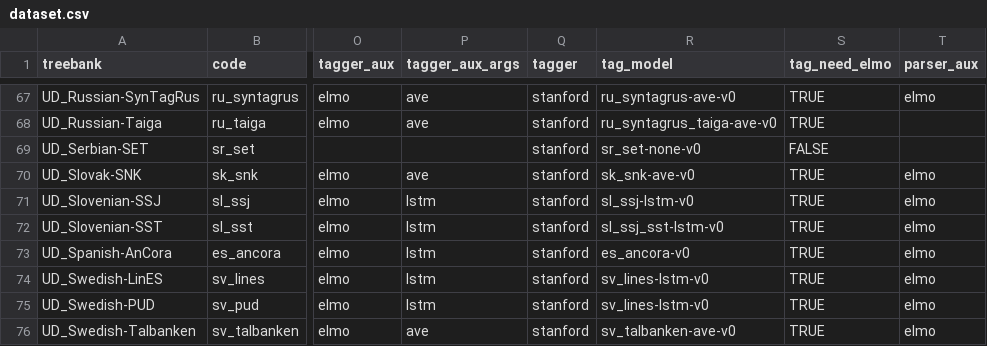
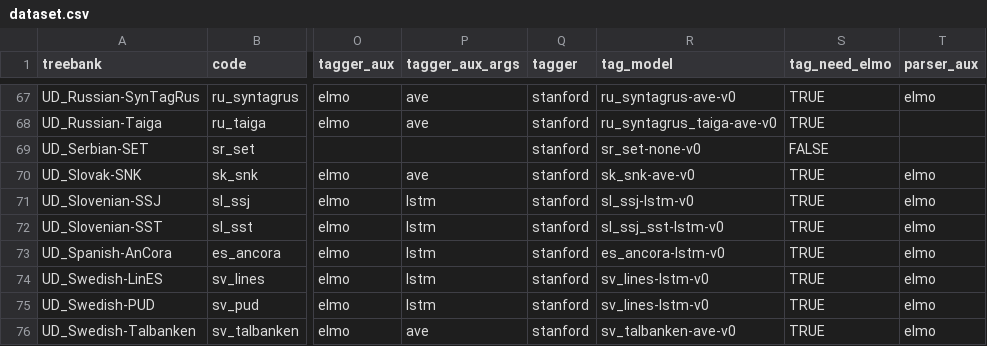
Before and after one commit to Oneplus/evaluate, a CSV file: conf/dataset.csv, drawn as a sheet; only a part is shown, gaps mark what is left out; the diff names each change by its address in the sheet, - before the commit and + after, or states it on an @@ line.

Commit message:
update

```diff
--- a/conf/dataset.csv
+++ b/conf/dataset.csv
-R73 (tag_model): es_ancora-v0
+R73 (tag_model): es_ancora-lstm-v0
```
